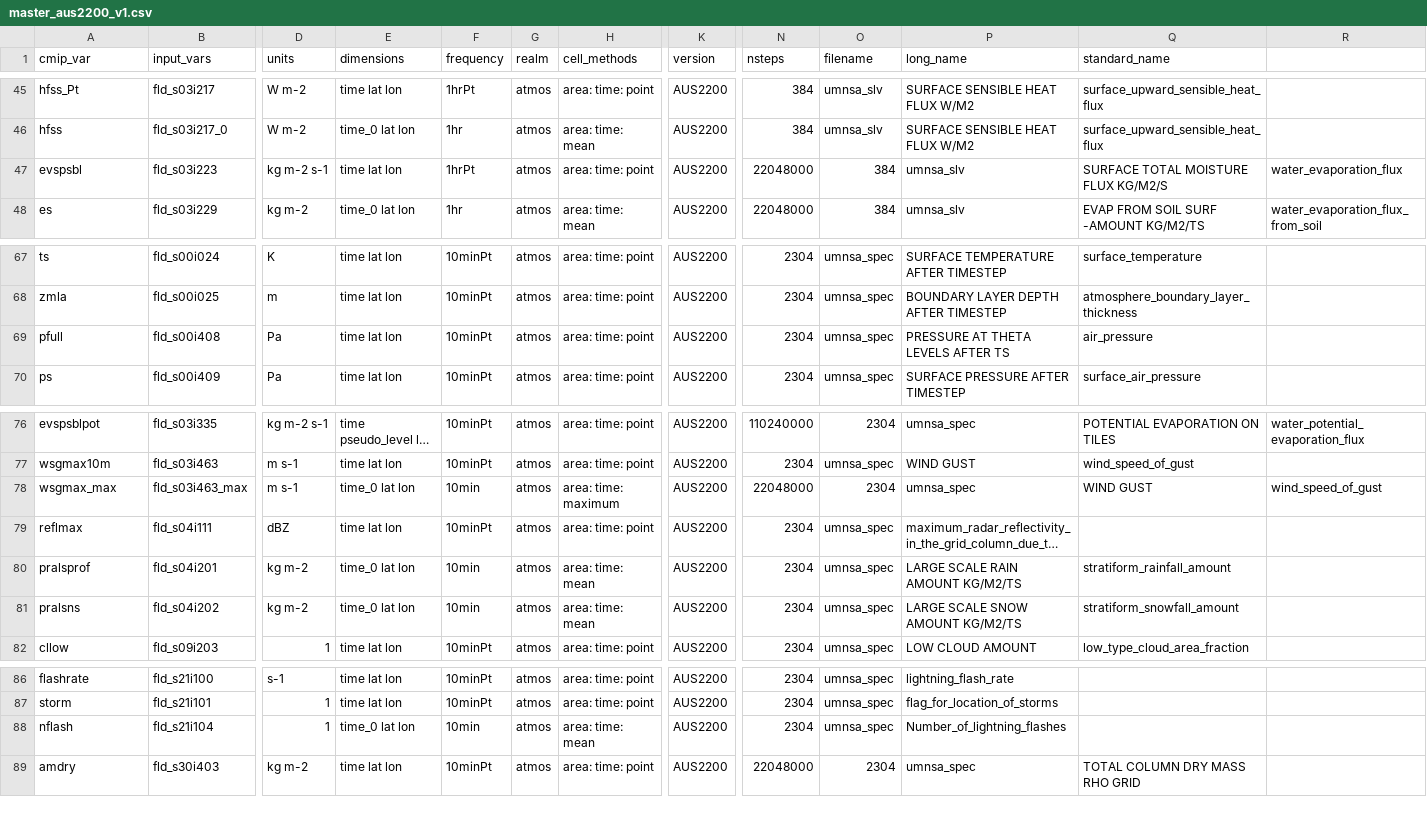
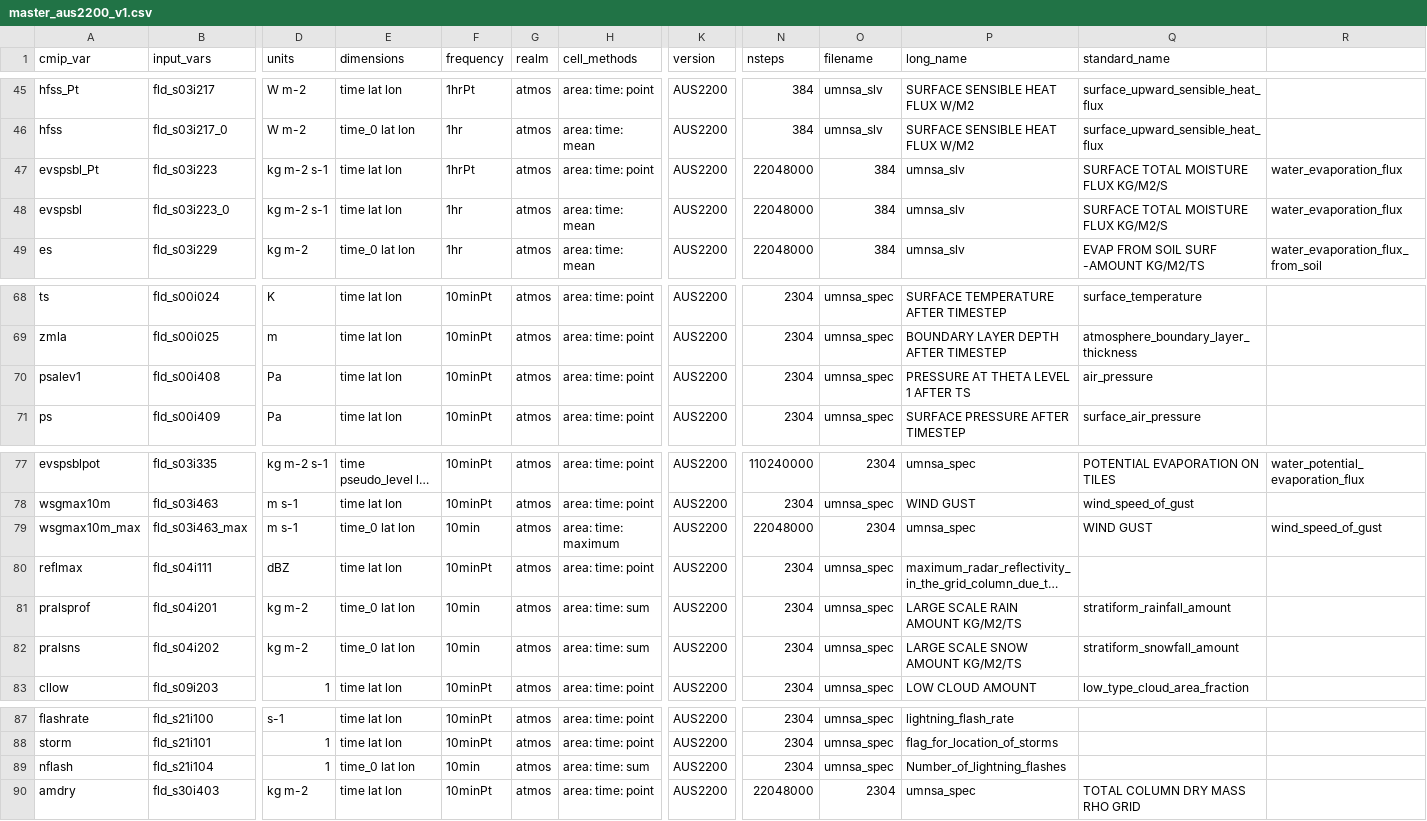
Before and after one commit to ACCESS-NRI/ACCESS-MOPPy, a CSV file: mopper/data/masters/master_aus2200_v1.csv, drawn as a sheet; only a part is shown, gaps mark what is left out; long unchanged cells end in …; addresses are those after the commit; rows hold the shown columns only; the diff names each change by its address in the sheet, - before the commit and + after, or states it on an @@ line.

Commit message:
again modified db and tables after double checking aus2200 10min data definitions

```diff
--- a/mopper/data/masters/master_aus2200_v1.csv
+++ b/mopper/data/masters/master_aus2200_v1.csv
+row 47: evspsbl_Pt | fld_s03i223 | kg m-2 s-1 | time lat lon | 1hrPt | atmos | area: time: point | AUS2200 | 22048000 | 384 | umnsa_slv | SURFACE TOTAL MOISTURE FLUX KG/M2/S | water_evaporation_flux
-B48 (input_vars): fld_s03i223
+B48 (input_vars): fld_s03i223_0
-F48 (frequency): 1hrPt
+F48 (frequency): 1hr
-H48 (cell_methods): area: time: point
+H48 (cell_methods): area: time: mean
-A70 (cmip_var): pfull
+A70 (cmip_var): psalev1
-P70 (long_name): PRESSURE AT THETA LEVELS AFTER TS
+P70 (long_name): PRESSURE AT THETA LEVEL 1 AFTER TS
-A79 (cmip_var): wsgmax_max
+A79 (cmip_var): wsgmax10m_max
-H81:H82 (cell_methods): area: time: mean
+H81:H82 (cell_methods): area: time: sum
-H89 (cell_methods): area: time: mean
+H89 (cell_methods): area: time: sum
```
Also changed, not shown: 5 other files.
